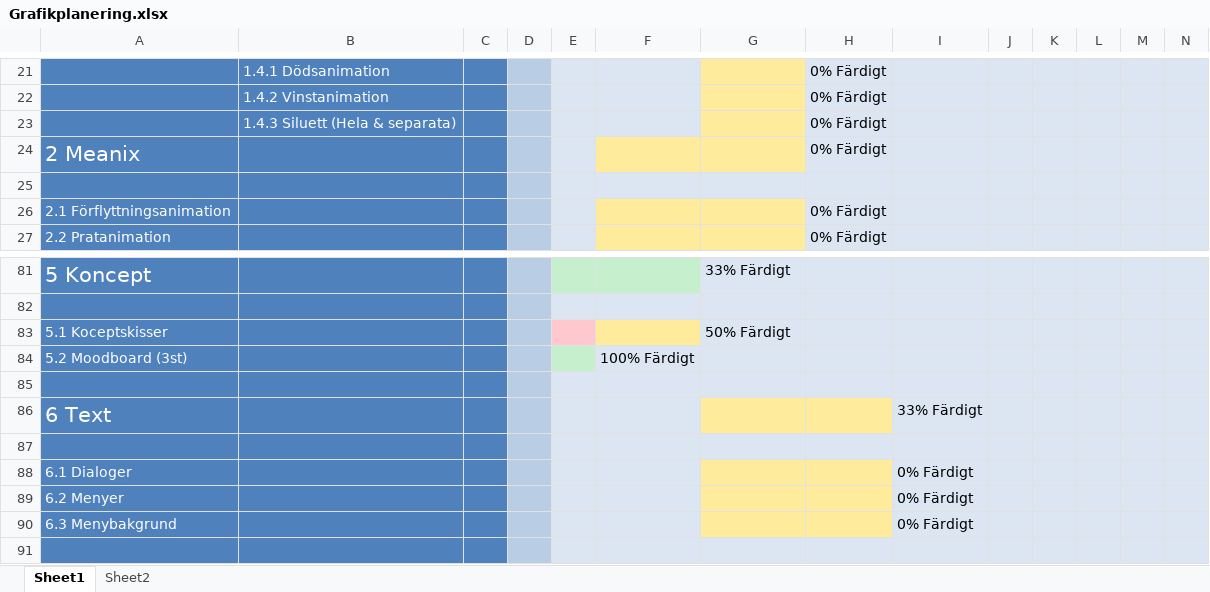
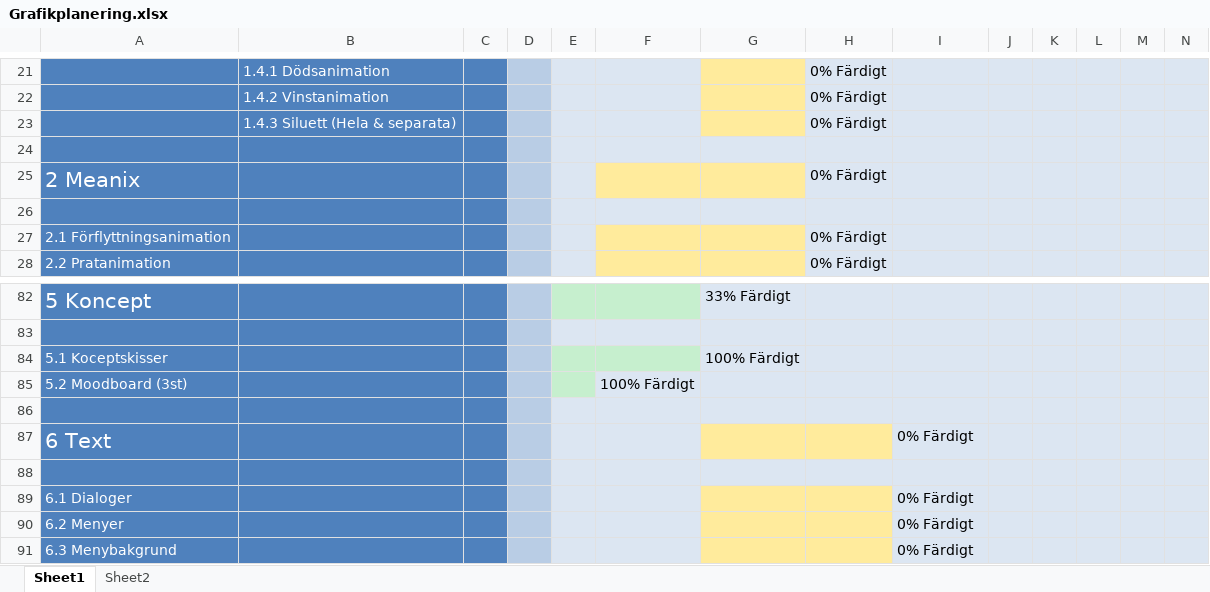
Before and after one commit to Dahlqvist/Spelprojekt1, an Excel workbook: Grafik/Planering/Grafikplanering.xlsx, sheet Sheet1, drawn as a sheet; only a part is shown, gaps mark what is left out; the shorter side is filled out with more unchanged rows; values as stored, in another font and other column widths than the file's, no borders; addresses are those after the commit; rows hold the shown columns only; the diff names each change by its address in the sheet, - before the commit and + after, or states it on an @@ line.

```diff
--- a/Grafik/Planering/Grafikplanering.xlsx (sheet Sheet1)
+++ b/Grafik/Planering/Grafikplanering.xlsx (sheet Sheet1)
+row 24: (empty)
-E84 fill: #FFC7CE
+E84 fill: #C6EFCE
-F84 fill: #FFEB9C
+F84 fill: #C6EFCE
-G84: 50% Färdigt
+G84: 100% Färdigt
-I87: 33% Färdigt
+I87: 0% Färdigt
```
Also changed, not shown: 8 other files.
